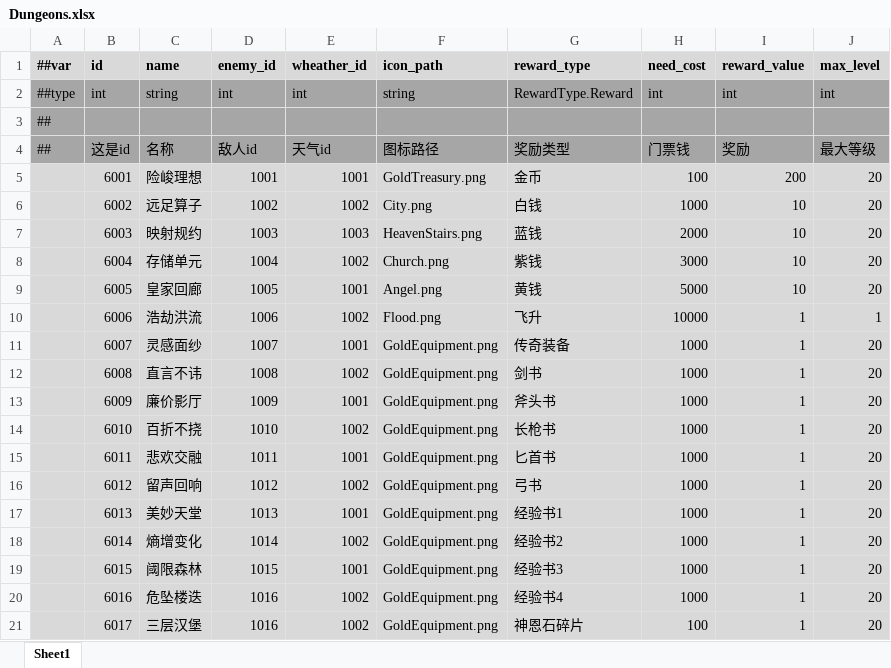
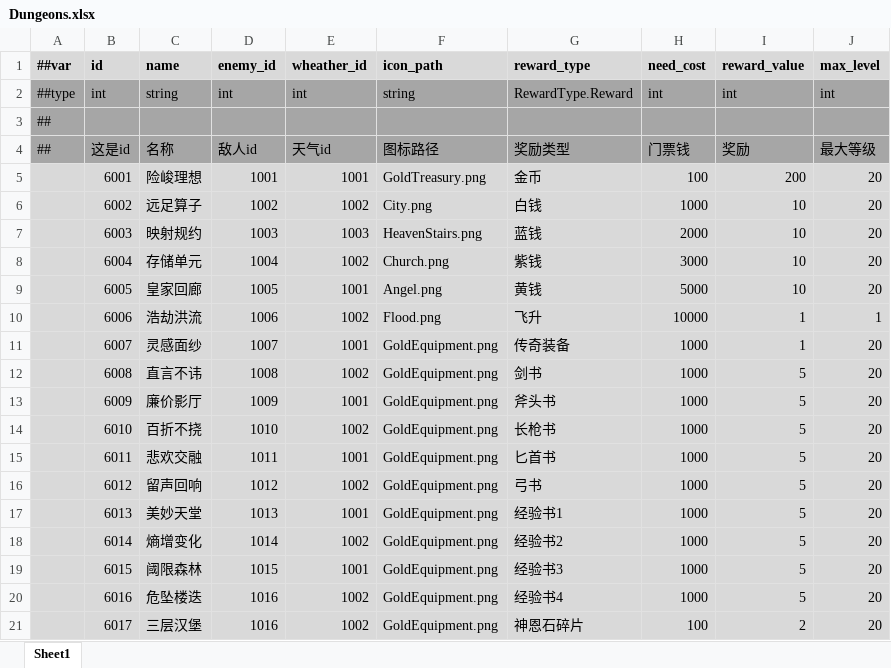
Before and after one commit to Abab-bk/AwesomeRPG, an Excel workbook: tools/luban/Datas/Dungeons.xlsx, sheet Sheet1, drawn as a sheet; values as stored, in another font and other column widths than the file's, no borders; the diff names each change by its address in the sheet, - before the commit and + after, or states it on an @@ line.

```diff
--- a/tools/luban/Datas/Dungeons.xlsx (sheet Sheet1)
+++ b/tools/luban/Datas/Dungeons.xlsx (sheet Sheet1)
-I12:I20 (reward_value): 1
+I12:I20 (reward_value): 5
-I21 (reward_value): 1
+I21 (reward_value): 2
```
Also changed, not shown: tools/luban/Datas/Buffs.xlsx, tools/luban/Datas/Equipment.xlsx, 22 other files.
